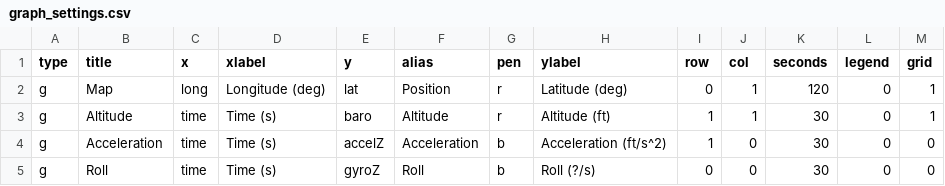
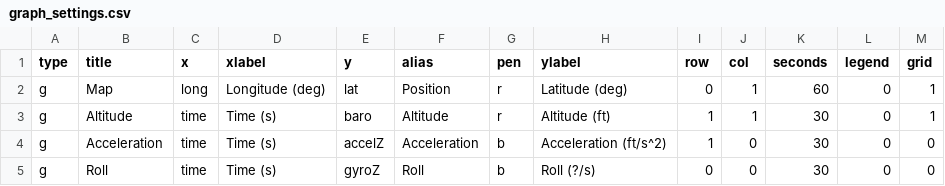
Before and after one commit to nsternie/live_telemetry, a CSV file: gui/graph_settings.csv, drawn as a sheet.

```diff
--- a/gui/graph_settings.csv
+++ b/gui/graph_settings.csv
@@ -1,3 +1,3 @@
 type,title,x,xlabel,y,alias,pen,ylabel,row,col,seconds,legend,grid
-g,Map,long,Longitude (deg),lat,Position,r,Latitude (deg),0,1,120,0,1
+g,Map,long,Longitude (deg),lat,Position,r,Latitude (deg),0,1,60,0,1
 g,Altitude,time,Time (s),baro,Altitude,r,Altitude (ft),1,1,30,0,1
```
Also changed, not shown: 1 other file.
